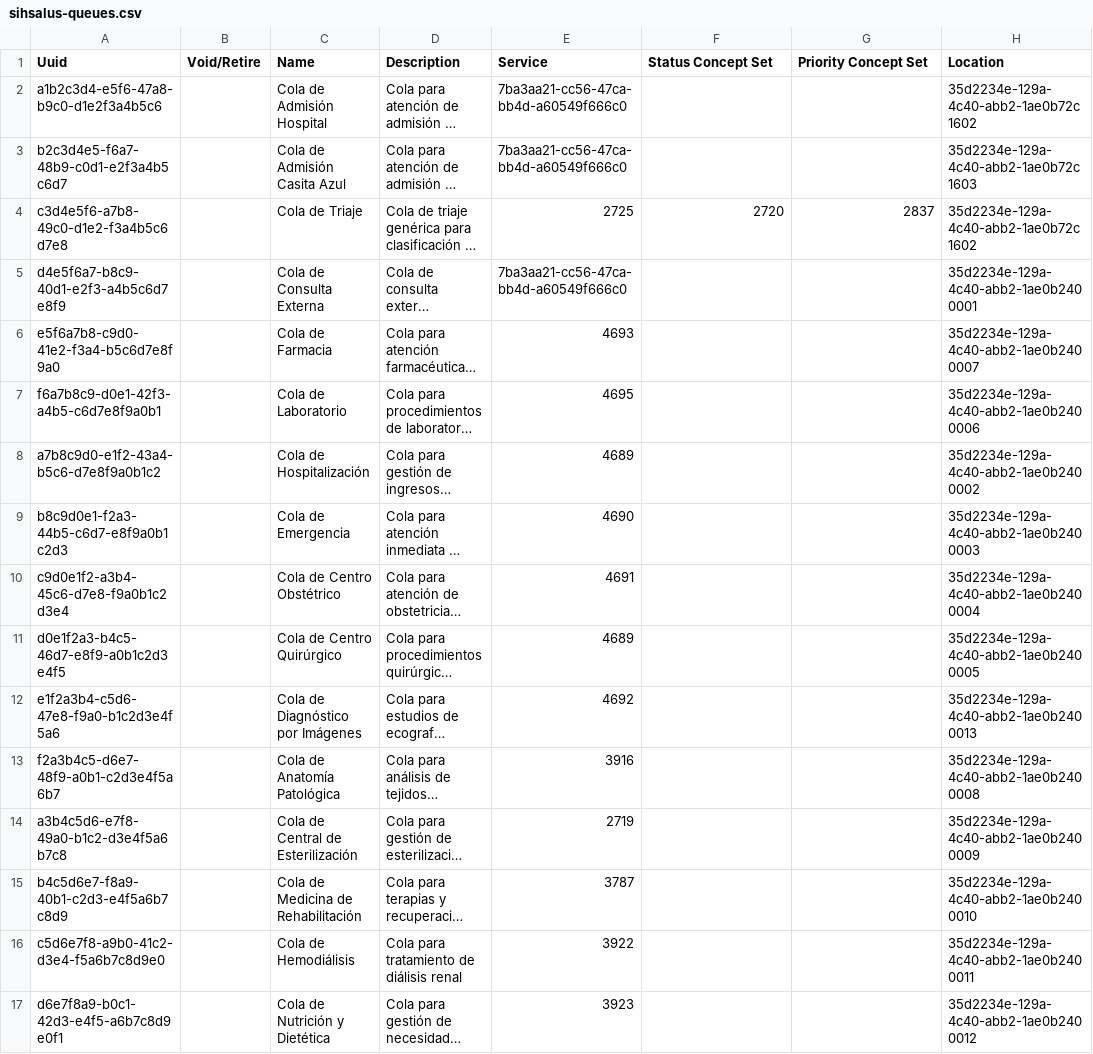
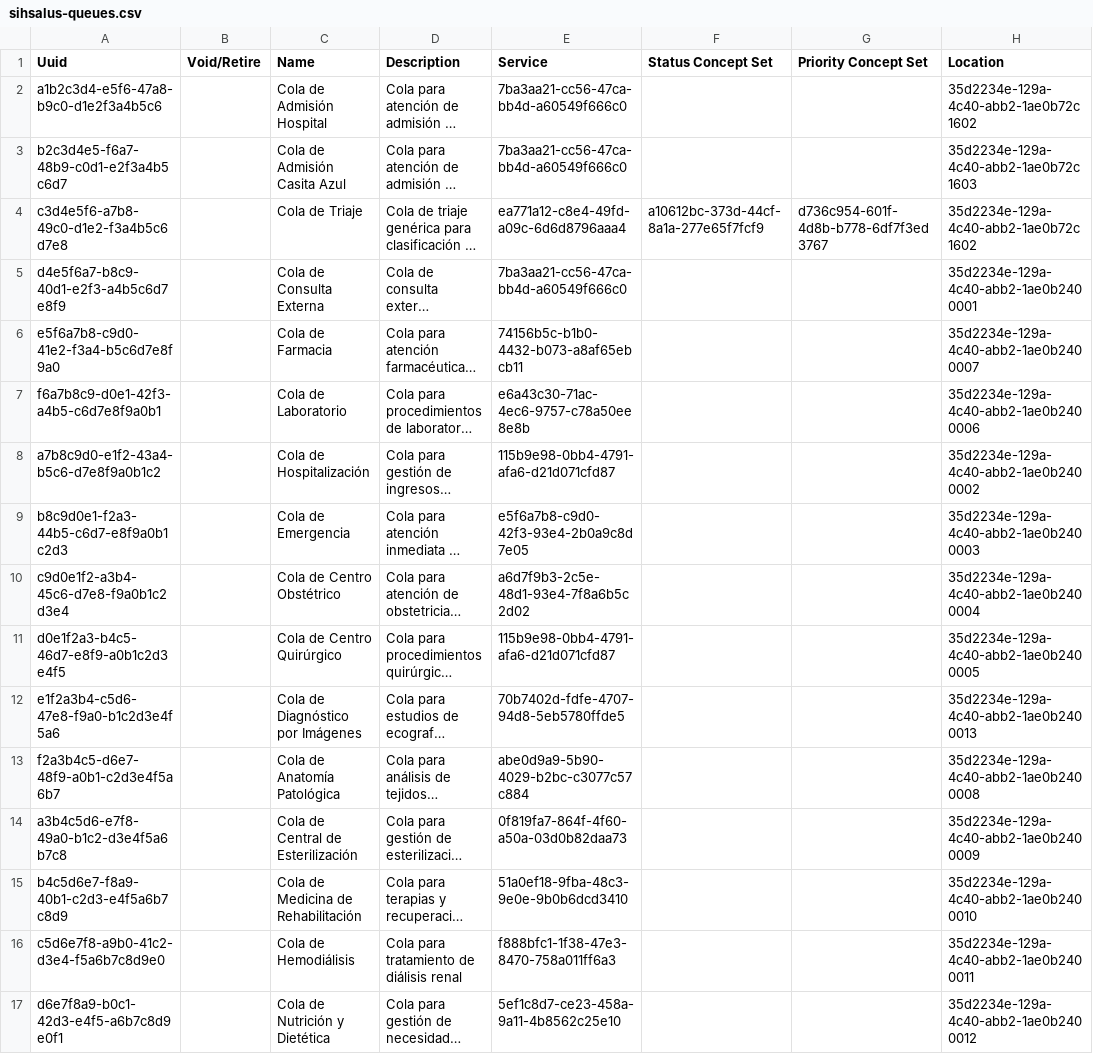
Before and after one commit to PROYECTO-SANTACLOTILDE/sihsalus-content-referenceapplication, a CSV file: configuration/backend_configuration/queues/sihsalus-queues.csv, drawn as a sheet; long unchanged cells end in …; the diff names each change by its address in the sheet, - before the commit and + after, or states it on an @@ line.

Commit message:
fix: align queue concepts with OCL

```diff
--- a/configuration/backend_configuration/queues/sihsalus-queues.csv
+++ b/configuration/backend_configuration/queues/sihsalus-queues.csv
-E4 (Service): 2725
+E4 (Service): ea771a12-c8e4-49fd-a09c-6d6d8796aaa4
-F4 (Status Concept Set): 2720
+F4 (Status Concept Set): a10612bc-373d-44cf-8a1a-277e65f7fcf9
-G4 (Priority Concept Set): 2837
+G4 (Priority Concept Set): d736c954-601f-4d8b-b778-6df7f3ed3767
-E6 (Service): 4693
+E6 (Service): 74156b5c-b1b0-4432-b073-a8af65ebcb11
-E7 (Service): 4695
+E7 (Service): e6a43c30-71ac-4ec6-9757-c78a50ee8e8b
-E8 (Service): 4689
+E8 (Service): 115b9e98-0bb4-4791-afa6-d21d071cfd87
-E9 (Service): 4690
+E9 (Service): e5f6a7b8-c9d0-42f3-93e4-2b0a9c8d7e05
-E10 (Service): 4691
+E10 (Service): a6d7f9b3-2c5e-48d1-93e4-7f8a6b5c2d02
-E11 (Service): 4689
+E11 (Service): 115b9e98-0bb4-4791-afa6-d21d071cfd87
-E12 (Service): 4692
+E12 (Service): 70b7402d-fdfe-4707-94d8-5eb5780ffde5
-E13 (Service): 3916
+E13 (Service): abe0d9a9-5b90-4029-b2bc-c3077c57c884
-E14 (Service): 2719
+E14 (Service): 0f819fa7-864f-4f60-a50a-03d0b82daa73
-E15 (Service): 3787
+E15 (Service): 51a0ef18-9fba-48c3-9e0e-9b0b6dcd3410
-E16 (Service): 3922
+E16 (Service): f888bfc1-1f38-47e3-8470-758a011ff6a3
-E17 (Service): 3923
+E17 (Service): 5ef1c8d7-ce23-458a-9a11-4b8562c25e10
```
Also changed, not shown: 5 other files.
